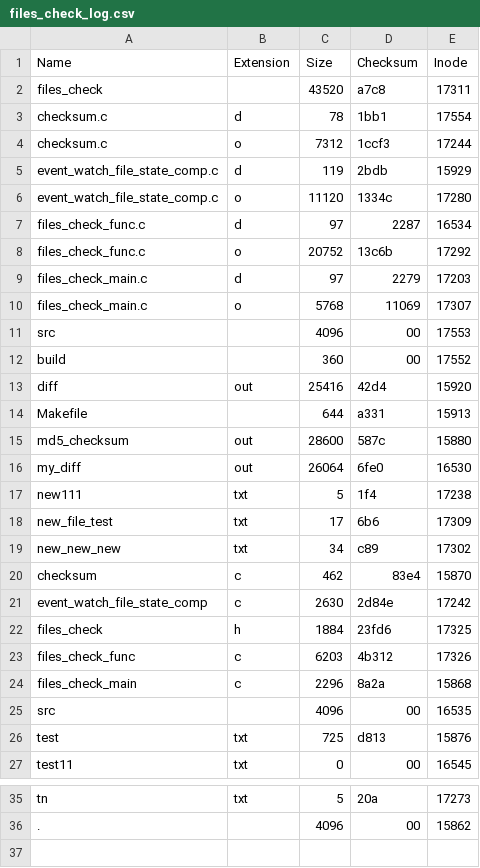
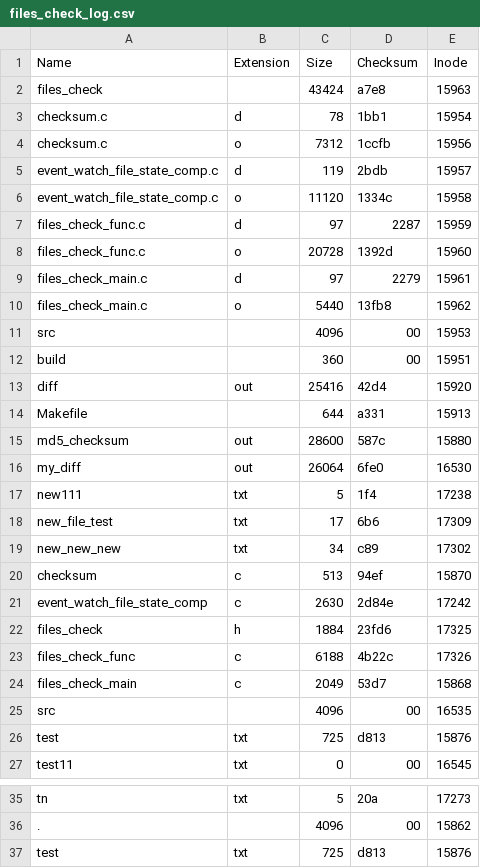
Before and after one commit to atomcraft/Code-Academy, a CSV file: C/0_Projects/File_check/build/files_check_log.csv, drawn as a sheet; only a part is shown, gaps mark what is left out.

Commit message:
0_Projects_File_check rev4.4.3 Production

```diff
--- a/C/0_Projects/File_check/build/files_check_log.csv
+++ b/C/0_Projects/File_check/build/files_check_log.csv
@@ -1,13 +1,13 @@
 Name, Extension, Size, Checksum, Inode
-files_check, , 43520, a7c8, 17311
-checksum.c, d, 78, 1bb1, 17554
-checksum.c, o, 7312, 1ccf3, 17244
-event_watch_file_state_comp.c, d, 119, 2bdb, 15929
-event_watch_file_state_comp.c, o, 11120, 1334c, 17280
-files_check_func.c, d, 97, 2287, 16534
-files_check_func.c, o, 20752, 13c6b, 17292
-files_check_main.c, d, 97, 2279, 17203
-files_check_main.c, o, 5768, 11069, 17307
-src, , 4096, 00, 17553
-build, , 360, 00, 17552
+files_check, , 43424, a7e8, 15963
+checksum.c, d, 78, 1bb1, 15954
+checksum.c, o, 7312, 1ccfb, 15956
+event_watch_file_state_comp.c, d, 119, 2bdb, 15957
+event_watch_file_state_comp.c, o, 11120, 1334c, 15958
+files_check_func.c, d, 97, 2287, 15959
+files_check_func.c, o, 20728, 1392d, 15960
+files_check_main.c, d, 97, 2279, 15961
+files_check_main.c, o, 5440, 13fb8, 15962
+src, , 4096, 00, 15953
+build, , 360, 00, 15951
 diff, out, 25416, 42d4, 15920
@@ -19,7 +19,7 @@ new_file_test, txt, 17, 6b6, 17309
 new_new_new, txt, 34, c89, 17302
-checksum, c, 462, 83e4, 15870
+checksum, c, 513, 94ef, 15870
 event_watch_file_state_comp, c, 2630, 2d84e, 17242
 files_check, h, 1884, 23fd6, 17325
-files_check_func, c, 6203, 4b312, 17326
-files_check_main, c, 2296, 8a2a, 15868
+files_check_func, c, 6188, 4b22c, 17326
+files_check_main, c, 2049, 53d7, 15868
 src, , 4096, 00, 16535
@@ -36 +36,2 @@ tn, txt, 5, 20a, 17273
 ., , 4096, 00, 15862
+test, txt, 725, d813, 15876
```
Also changed, not shown: 2 other files.
